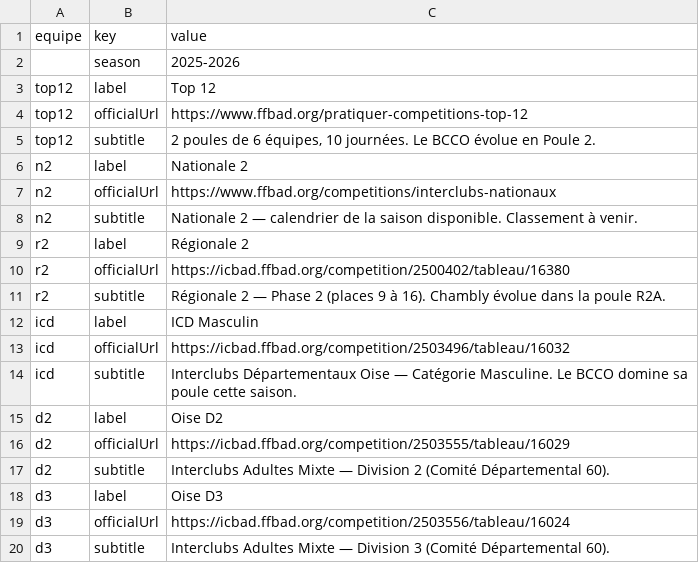
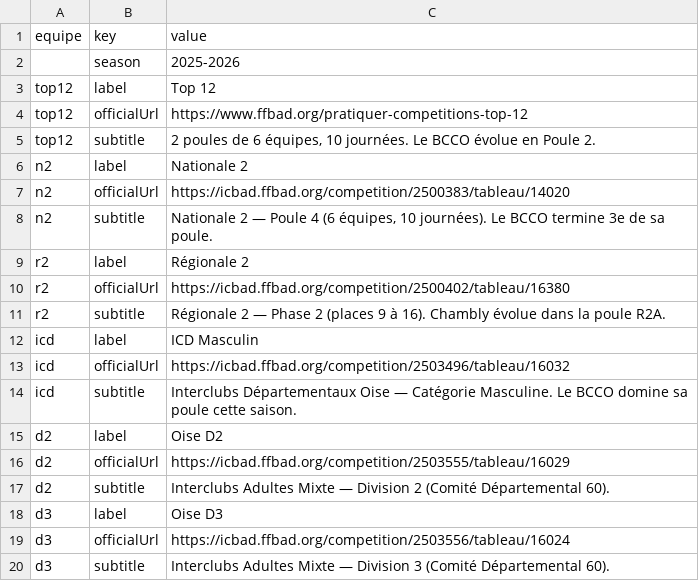
Before and after one commit to theomeurr/ChamblyBad, a CSV file: data/classement-meta.csv, drawn as a sheet.

```diff
--- a/data/classement-meta.csv
+++ b/data/classement-meta.csv
@@ -6,4 +6,4 @@ top12,subtitle,"2 poules de 6 équipes, 10 journées. Le BCCO évolue en Poule 2
 n2,label,Nationale 2
-n2,officialUrl,https://www.ffbad.org/competitions/interclubs-nationaux
-n2,subtitle,"Nationale 2 — calendrier de la saison disponible. Classement à venir."
+n2,officialUrl,https://icbad.ffbad.org/competition/2500383/tableau/14020
+n2,subtitle,"Nationale 2 — Poule 4 (6 équipes, 10 journées). Le BCCO termine 3e de sa poule."
 r2,label,Régionale 2
```
Also changed, not shown: data/classement.csv.
